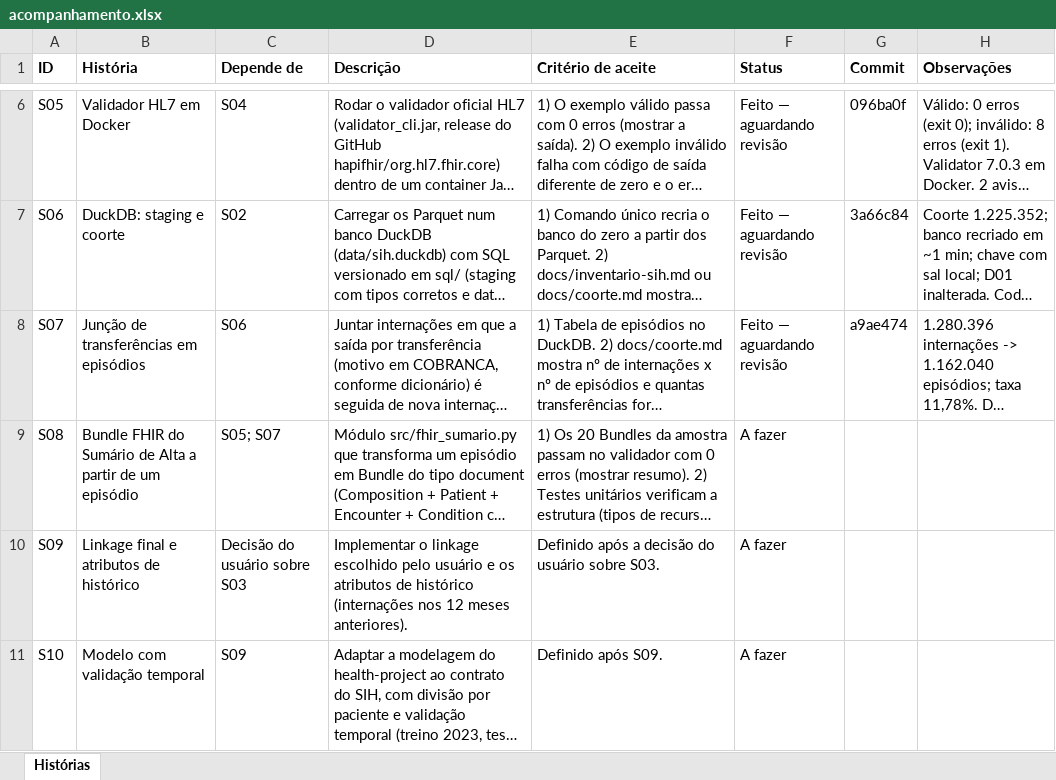
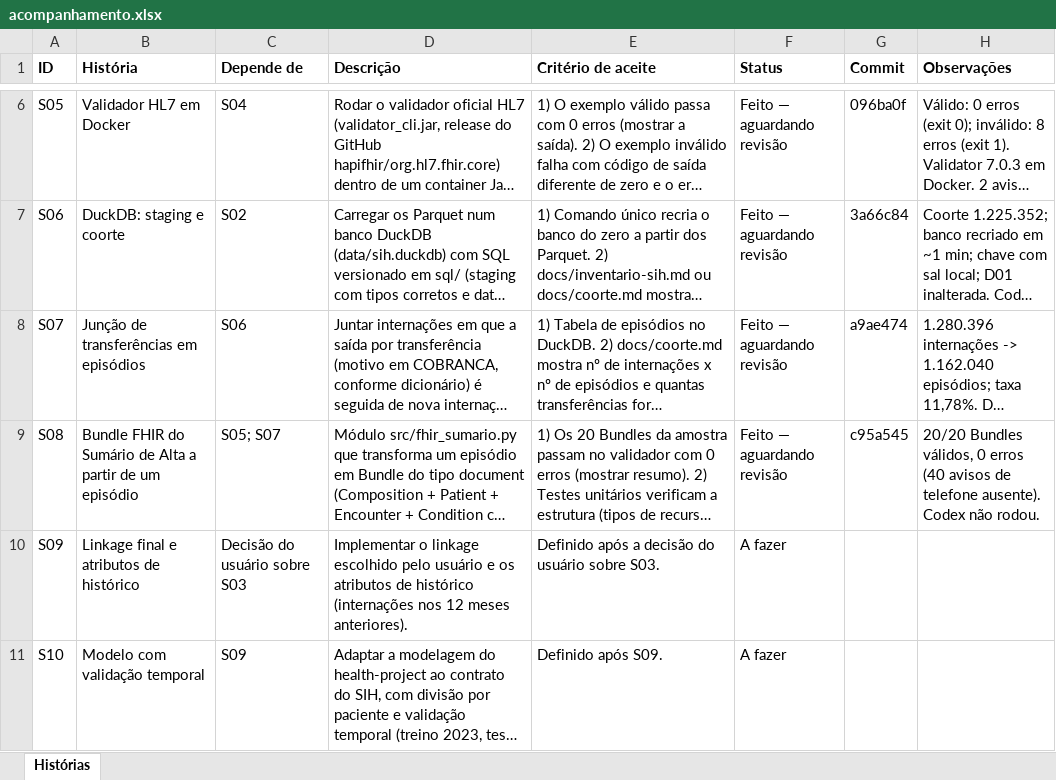
Before and after one commit to P4d1lh4/readmissao-sus, an Excel workbook: docs/acompanhamento.xlsx, sheet Histórias, drawn as a sheet; only a part is shown, gaps mark what is left out; long unchanged cells end in …; values as stored, in another font and other column widths than the file's, no borders; the diff names each change by its address in the sheet, - before the commit and + after, or states it on an @@ line.

Commit message:
chore: atualiza plano (S08)

```diff
--- a/docs/acompanhamento.xlsx (sheet Histórias)
+++ b/docs/acompanhamento.xlsx (sheet Histórias)
-F9 (Status): A fazer
+F9 (Status): Feito — aguardando revisão
-G9 (Commit): (empty)
+G9 (Commit): c95a545
-H9 (Observações): (empty)
+H9 (Observações): 20/20 Bundles válidos, 0 erros (40 avisos de telefone ausente). Codex não rodou.
```
